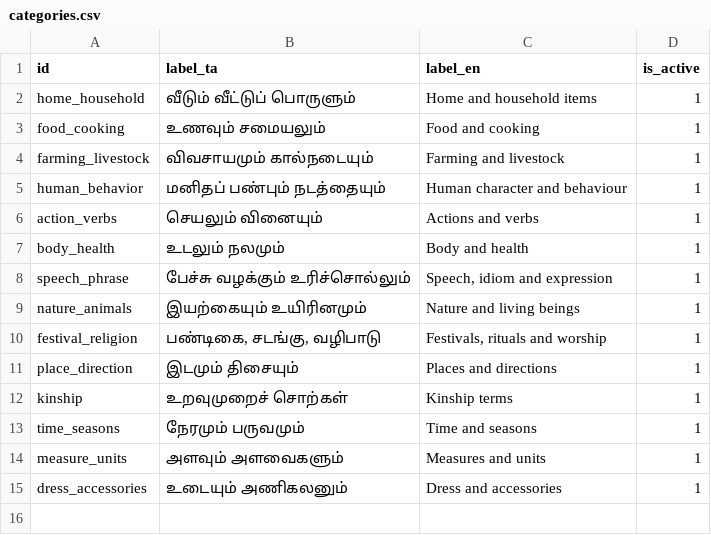
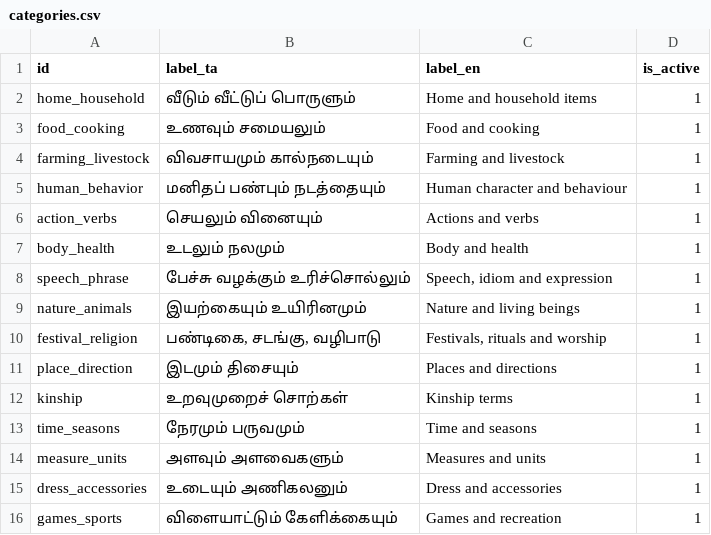
Before and after one commit to dharaneishvc/Kongu-tamil-dictionary, a CSV file: data/categories.csv, drawn as a sheet; the diff names each change by its address in the sheet, - before the commit and + after, or states it on an @@ line.

Commit message:
categories resolved & added

```diff
--- a/data/categories.csv
+++ b/data/categories.csv
+row 16: games_sports | விளையாட்டும் கேளிக்கையும் | Games and recreation | 1
```
Also changed, not shown: 1 other file.
